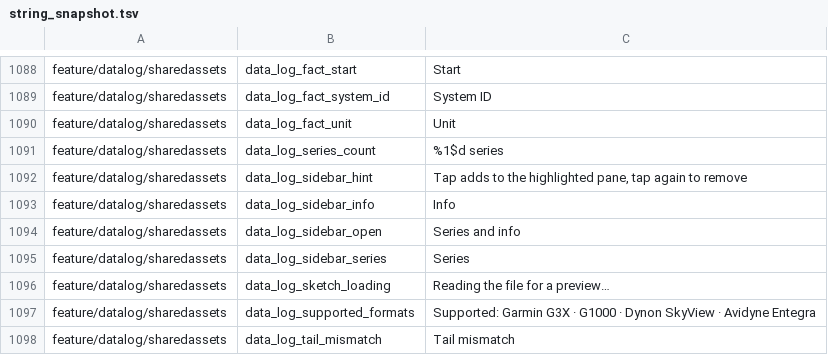
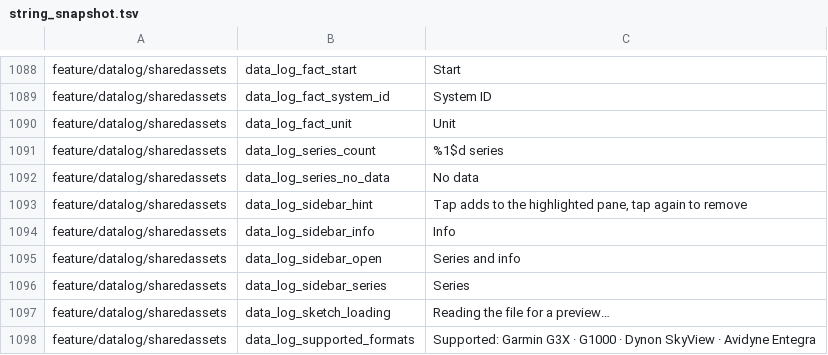
Before and after one commit to fz172/squawkit, a TSV file: core/template/src/androidHostTest/resources/string_snapshot.tsv, drawn as a sheet; only a part is shown, gaps mark what is left out; the shorter side is filled out with more unchanged rows.

Commit message:
feat(datalog): discrete swimlanes, position preview, unit grouping, and web tab titles

```diff
--- a/core/template/src/androidHostTest/resources/string_snapshot.tsv
+++ b/core/template/src/androidHostTest/resources/string_snapshot.tsv
@@ -1091,2 +1091,3 @@ feature/datalog/sharedassets	data_log_fact_unit	Unit
 feature/datalog/sharedassets	data_log_series_count	%1$d series
+feature/datalog/sharedassets	data_log_series_no_data	No data
 feature/datalog/sharedassets	data_log_sidebar_hint	Tap adds to the highlighted pane, tap again to remove
```
Also changed, not shown: 17 other files.
